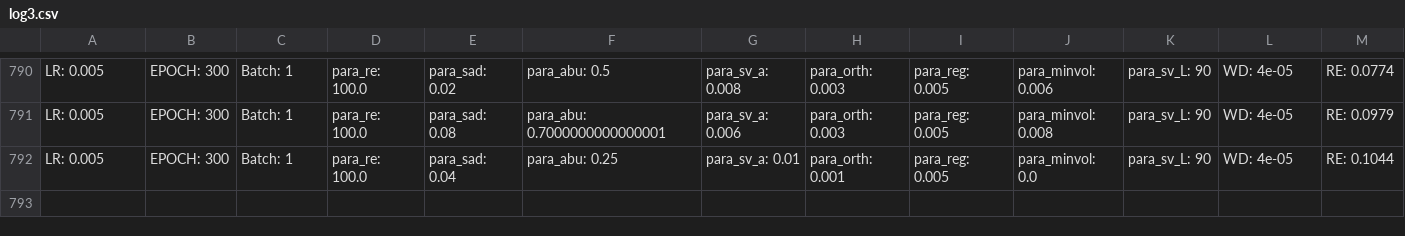
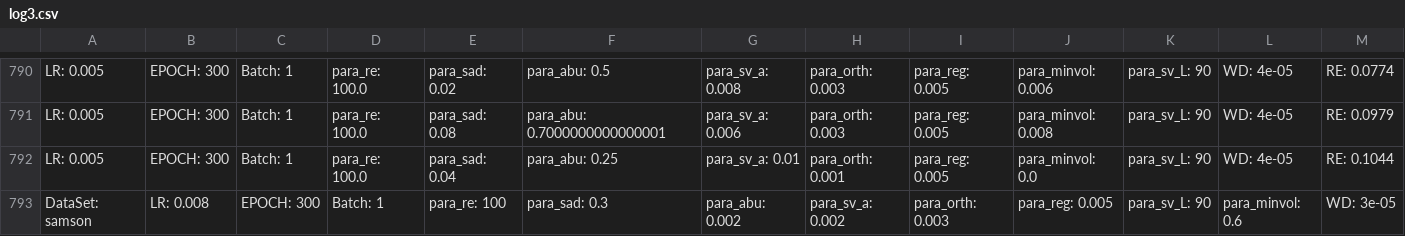
Before and after one commit to alaalaa-shuo/UnmixingCode_local_ALMM, a CSV file: trans_mod_samson/log3.csv, drawn as a sheet; only a part is shown, gaps mark what is left out; rows hold the shown columns only; the diff names each change by its address in the sheet, - before the commit and + after, or states it on an @@ line.

```diff
--- a/trans_mod_samson/log3.csv
+++ b/trans_mod_samson/log3.csv
+row 793: DataSet: samson | LR: 0.008 | EPOCH: 300 | Batch: 1 | para_re: 100 | para_sad: 0.3 | para_abu: 0.002 | para_sv_a: 0.002 | para_orth: 0.003 | para_reg: 0.005 | para_sv_L: 90 | para_minvol: 0.6 | WD: 3e-05
```
Also changed, not shown: 10 other files.
